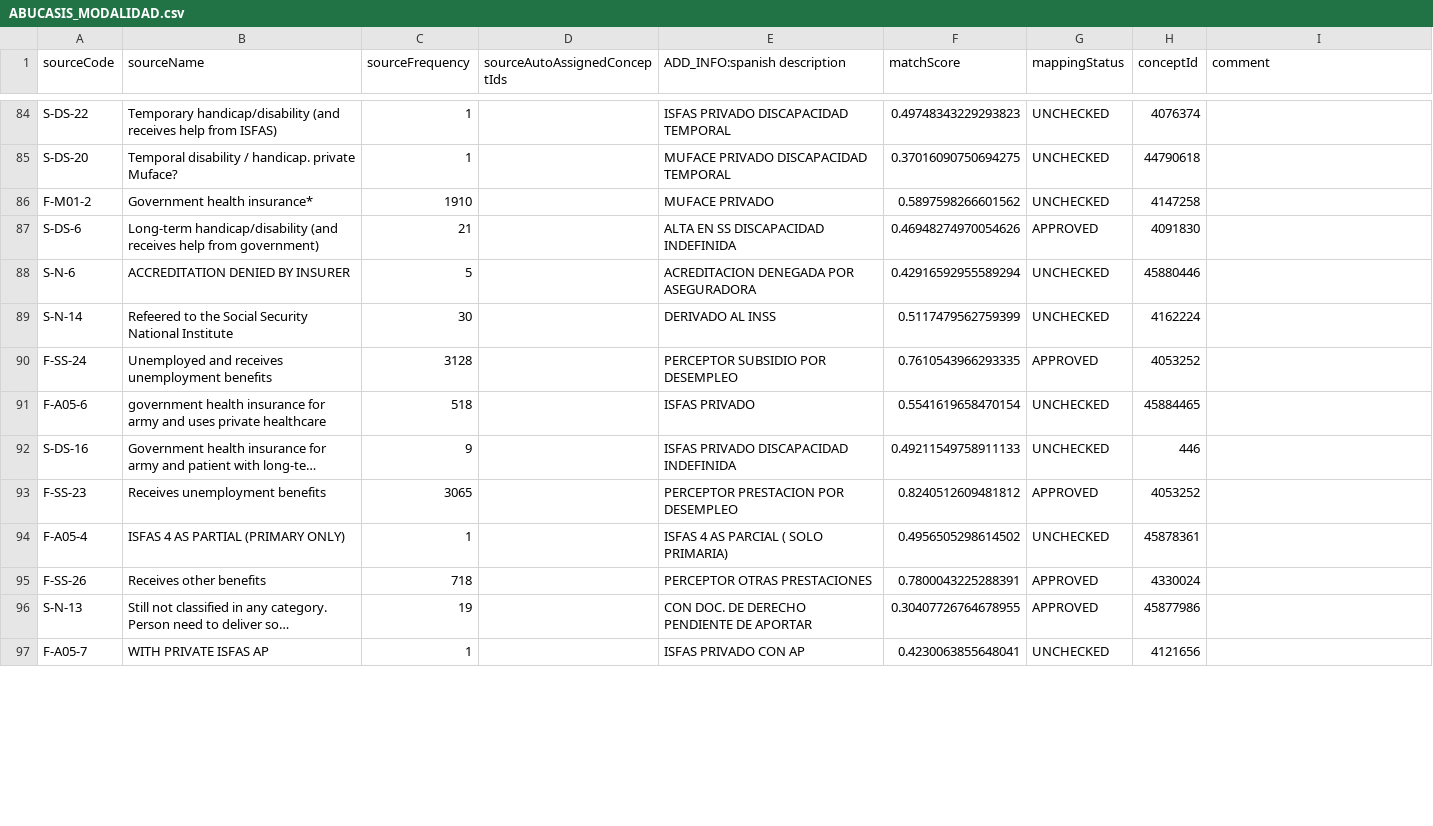
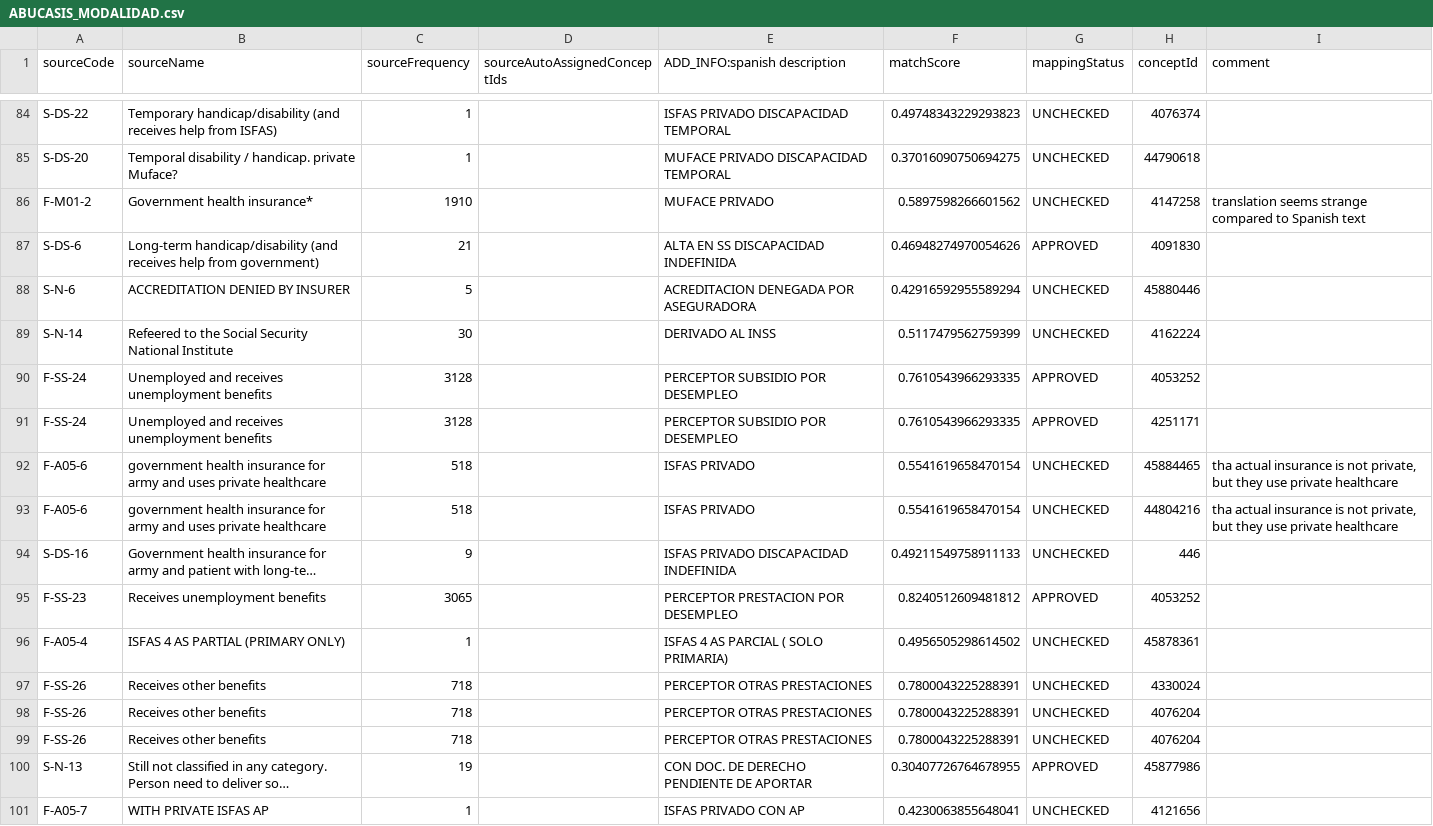
Before and after one commit to thehyve/ohdsi-etl-abucasis, a CSV file: resources/usagi/ABUCASIS_MODALIDAD.csv, drawn as a sheet; only a part is shown, gaps mark what is left out; long unchanged cells end in …; addresses are those after the commit; the diff covers the shown part only; the diff names each change by its address in the sheet, - before the commit and + after, or states it on an @@ line.

Commit message:
Updated Usagi files
updated mobilidad and tip_variables;

```diff
--- a/resources/usagi/ABUCASIS_MODALIDAD.csv
+++ b/resources/usagi/ABUCASIS_MODALIDAD.csv
-I86 (comment): (empty)
+I86 (comment): translation seems strange compared to Spanish text
+row 91: F-SS-24 | Unemployed and receives unemployment benefits | 3128 |  | PERCEPTOR SUBSIDIO POR DESEMPLEO | 0.7610543966293335 | APPROVED | 4251171
-I92 (comment): (empty)
+I92 (comment): tha actual insurance is not private, but they use private healthcare
+row 93: F-A05-6 | government health insurance for army and uses private healthcare | 518 |  | ISFAS PRIVADO | 0.5541619658470154 | UNCHECKED | 44804216 | tha actual insurance is not private, but they use private healthcare
-G97 (mappingStatus): APPROVED
+G97 (mappingStatus): UNCHECKED
+row 98: F-SS-26 | Receives other benefits | 718 |  | PERCEPTOR OTRAS PRESTACIONES | 0.7800043225288391 | UNCHECKED | 4076204
+row 99: F-SS-26 | Receives other benefits | 718 |  | PERCEPTOR OTRAS PRESTACIONES | 0.7800043225288391 | UNCHECKED | 4076204
```
Also changed, not shown: 4 added rows and 18 edited cells elsewhere in this file, resources/usagi/ABUCASIS_TIP_VARIABLES.csv.
